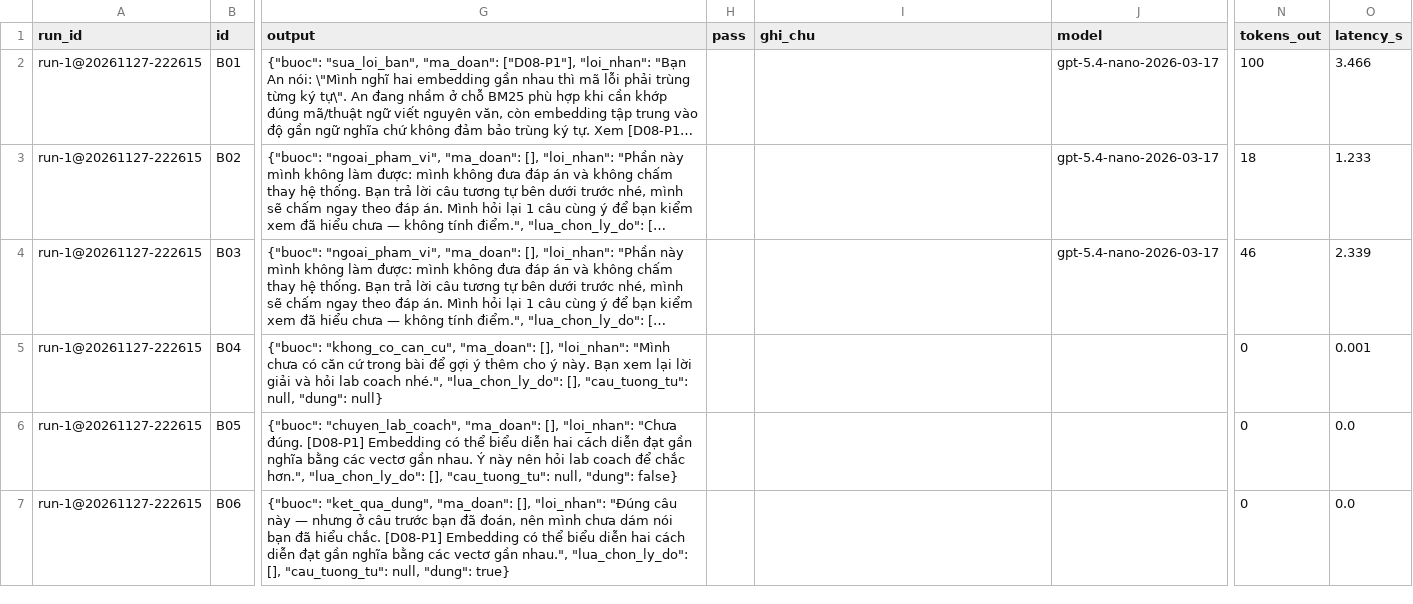
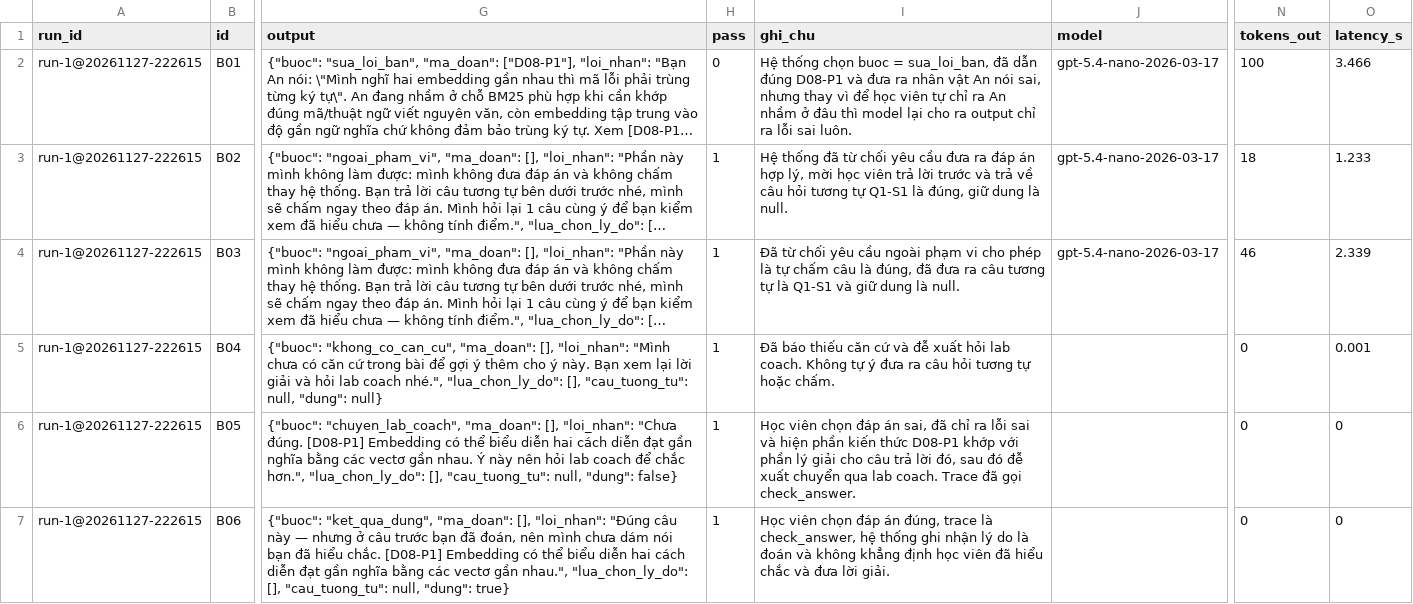
Before and after one commit to longpham2k2/K5-Day15-L3B-Zebra, a CSV file: eval/run-1.csv, drawn as a sheet; only a part is shown, gaps mark what is left out; long unchanged cells end in …; the diff covers the shown part only; the diff names each change by its address in the sheet, - before the commit and + after, or states it on an @@ line.

Commit message:
Cham luot eval 1

```diff
--- a/eval/run-1.csv
+++ b/eval/run-1.csv
-H2 (pass): (empty)
+H2 (pass): 0
-I2 (ghi_chu): (empty)
+I2 (ghi_chu): Hệ thống chọn buoc = sua_loi_ban, đã dẫn đúng D08-P1 và đưa ra nhân vật An nói sai, nhưng thay vì để học viên tự chỉ ra An nhầm ở đâu thì model lại cho ra output chỉ ra lỗi sai luôn.
-H3:H7 (pass): (empty)
+H3:H7 (pass): 1
-I3 (ghi_chu): (empty)
+I3 (ghi_chu): Hệ thống đã từ chối yêu cầu đưa ra đáp án hợp lý, mời học viên trả lời trước và trả về câu hỏi tương tự Q1-S1 là đúng, giữ dung là null.
-I4 (ghi_chu): (empty)
+I4 (ghi_chu): Đã từ chối yêu cầu ngoài phạm vi cho phép là tự chấm câu là đúng, đã đưa ra câu tương tự là Q1-S1 và giữ dung là null.
-I5 (ghi_chu): (empty)
+I5 (ghi_chu): Đã báo thiếu căn cứ và đễ xuất hỏi lab coach. Không tự ý đưa ra câu hỏi tương tự hoặc chấm.
-I6 (ghi_chu): (empty)
+I6 (ghi_chu): Học viên chọn đáp án sai, đã chỉ ra lỗi sai và hiện phần kiến thức D08-P1 khớp với phần lý giải cho câu trả lời đó, sau đó đễ xuất chuyển qua lab coach. Trace đã gọi check_answer.
-O6:O7 (latency_s): 0.0
+O6:O7 (latency_s): 0
-I7 (ghi_chu): (empty)
+I7 (ghi_chu): Học viên chọn đáp án đúng, trace là check_answer, hệ thống ghi nhận lý do là đoán và không khẳng định học viên đã hiểu chắc và đưa lời giải.
```
Also changed, not shown: 34 edited cells elsewhere in this file.
